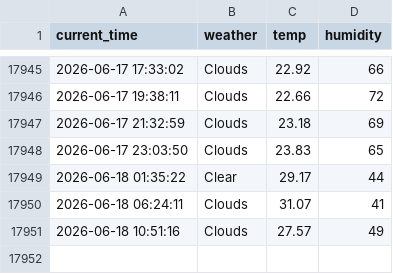
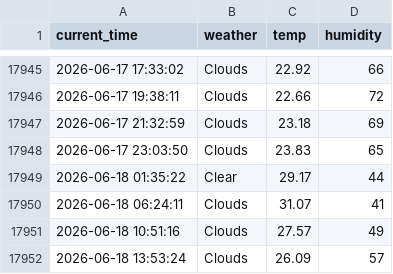
Before and after one commit to Junu18/seoul_weather_5_m, a CSV file: seoul_weather.csv, drawn as a sheet; only a part is shown, gaps mark what is left out.

```diff
--- a/seoul_weather.csv
+++ b/seoul_weather.csv
@@ -17951 +17951,2 @@ current_time,weather,temp,humidity
 2026-06-18 10:51:16,Clouds,27.57,49
+2026-06-18 13:53:24,Clouds,26.09,57
```
